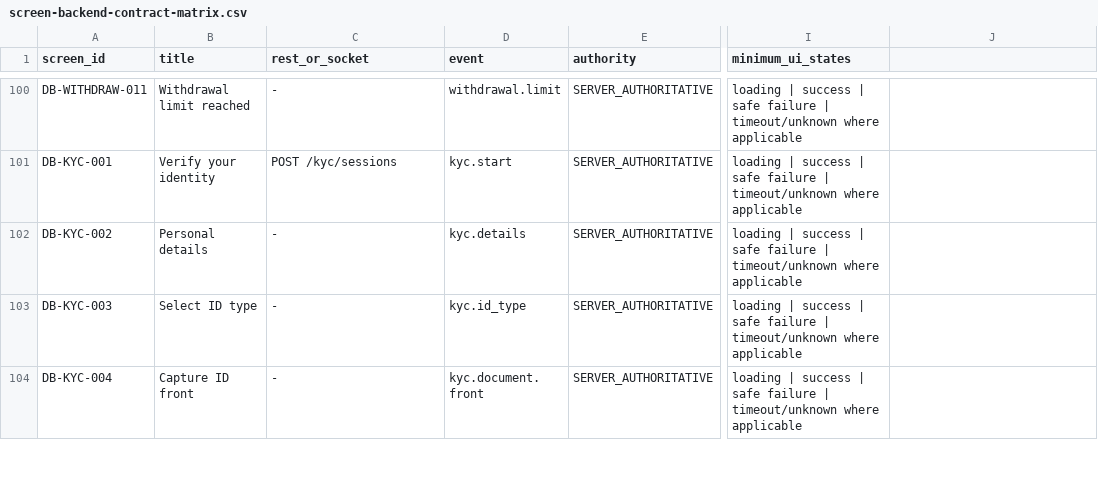
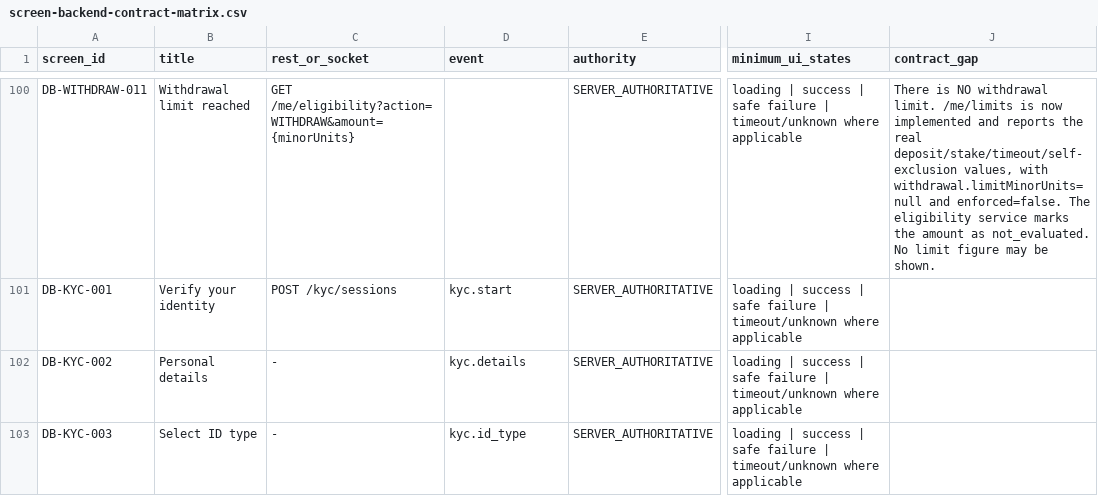
Before and after one commit to draughtbet-commits/draughtbet, a CSV file: Draught_Bet_Approved_UI_UX_Handoff_v1/manifests/screen-backend-contract-matrix.csv, drawn as a sheet; only a part is shown, gaps mark what is left out; the shorter side is filled out with more unchanged rows; the diff covers the shown part only; the diff names each change by its address in the sheet, - before the commit and + after, or states it on an @@ line.

Commit message:
docs(contract): record the withdrawal surface as it now behaves
The handoff still documented the removed /wallet/withdrawal-request as
the primary way to move money out, with a withdrawalRequest envelope, a
body idempotencyKey, 201, and a signed balanceChange socket payload. All
four were wrong, and a reader implementing from it would have built
against a route that no longer exists.

Rewritten to the contract: POST /withdrawals with the Idempotency-Key
header, amountMinorUnits, the {data:{withdrawal}} envelope shared with
GET, and the authoritative wallet.updated projection. Notes that
wallet_updated is the legacy alias carrying no projection, so a balance
must not be derived from its unsigned balanceChange.

Gaps are split into what this pass resolved, the bugs found while
verifying, and what is still open. The still-open list is short and
honest: bank-account endpoints are still absent from the OpenAPI,
PATCH /me/limits is still unimplemented, and the DB integration suites
are not isolated from one another.

Matrix rows DB-WITHDRAW-005 and DB-WITHDRAW-011 corrected to match; the
state manifest and gallery stay in sync at 161 rows.

```diff
--- a/Draught_Bet_Approved_UI_UX_Handoff_v1/manifests/screen-backend-contract-matrix.csv
+++ b/Draught_Bet_Approved_UI_UX_Handoff_v1/manifests/screen-backend-contract-matrix.csv
-J1: (empty)
+J1: contract_gap
-C100 (rest_or_socket): -
+C100 (rest_or_socket): GET /me/eligibility?action=WITHDRAW&amount={minorUnits}
-D100 (event): withdrawal.limit
+D100 (event): (empty)
-J100 (contract_gap): (empty)
+J100 (contract_gap): There is NO withdrawal limit. /me/limits is now implemented and reports the real deposit/stake/timeout/self-exclusion values, with withdrawal.limitMinorUnits=null and enforced=false. The eligibility service marks the amount as not_evaluated. No limit figure may be shown.
```
Also changed, not shown: 1 added row and 41 edited cells elsewhere in this file, Draught_Bet_Approved_UI_UX_Handoff_v1/manifests/screen-state-manifest.csv, 5 other files.
